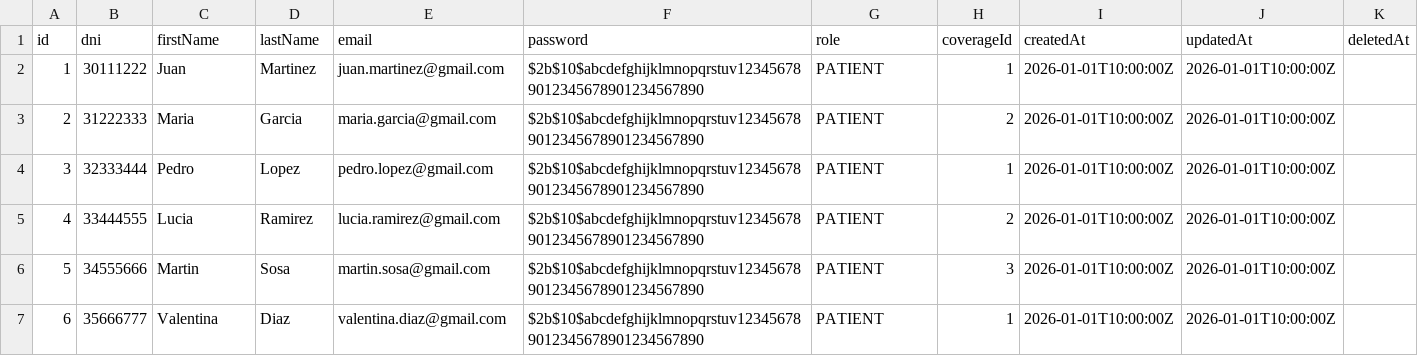
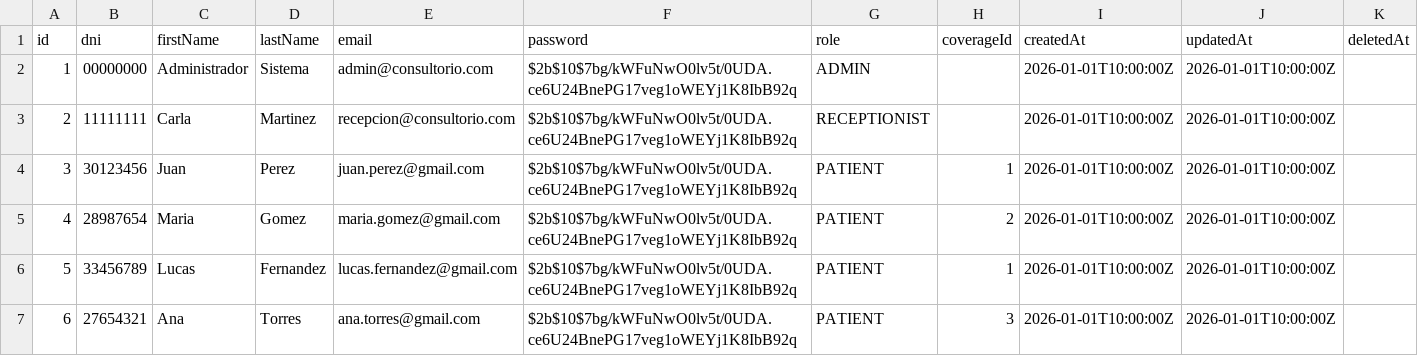
Before and after one commit to JeremiasBustos02/dermatologia-turnos, a CSV file: docs/backend/datos/user.csv, drawn as a sheet; only a part is shown; the diff covers the shown part only; the diff names each change by its address in the sheet, - before the commit and + after, or states it on an @@ line.

```diff
--- a/docs/backend/datos/user.csv
+++ b/docs/backend/datos/user.csv
-B2 (dni): 30111222
+B2 (dni): 00000000
-C2 (firstName): Juan
+C2 (firstName): Administrador
-D2 (lastName): Martinez
+D2 (lastName): Sistema
-E2 (email): juan.martinez@gmail.com
+E2 (email): admin@consultorio.com
-F2:F7 (password): $2b$10$abcdefghijklmnopqrstuv123456789012345678901234567890
+F2:F7 (password): $2b$10$7bg/kWFuNwO0lv5t/0UDA.ce6U24BnePG17veg1oWEYj1K8IbB92q
-G2 (role): PATIENT
+G2 (role): ADMIN
-H2 (coverageId): 1
+H2 (coverageId): (empty)
-B3 (dni): 31222333
+B3 (dni): 11111111
-C3 (firstName): Maria
+C3 (firstName): Carla
-D3 (lastName): Garcia
+D3 (lastName): Martinez
-E3 (email): maria.garcia@gmail.com
+E3 (email): recepcion@consultorio.com
-G3 (role): PATIENT
+G3 (role): RECEPTIONIST
-H3 (coverageId): 2
+H3 (coverageId): (empty)
-B4 (dni): 32333444
+B4 (dni): 30123456
-C4 (firstName): Pedro
+C4 (firstName): Juan
-D4 (lastName): Lopez
+D4 (lastName): Perez
-E4 (email): pedro.lopez@gmail.com
+E4 (email): juan.perez@gmail.com
-B5 (dni): 33444555
+B5 (dni): 28987654
-C5 (firstName): Lucia
+C5 (firstName): Maria
-D5 (lastName): Ramirez
+D5 (lastName): Gomez
-E5 (email): lucia.ramirez@gmail.com
+E5 (email): maria.gomez@gmail.com
-B6 (dni): 34555666
+B6 (dni): 33456789
-C6 (firstName): Martin
+C6 (firstName): Lucas
-D6 (lastName): Sosa
+D6 (lastName): Fernandez
-E6 (email): martin.sosa@gmail.com
+E6 (email): lucas.fernandez@gmail.com
-H6 (coverageId): 3
+H6 (coverageId): 1
-B7 (dni): 35666777
+B7 (dni): 27654321
-C7 (firstName): Valentina
+C7 (firstName): Ana
-D7 (lastName): Diaz
+D7 (lastName): Torres
-E7 (email): valentina.diaz@gmail.com
+E7 (email): ana.torres@gmail.com
-H7 (coverageId): 1
+H7 (coverageId): 3
```
Also changed, not shown: 2 removed rows and 23 edited cells elsewhere in this file, docs/backend/datos/appointment.csv, docs/backend/datos/professional.csv, 6 other files.
